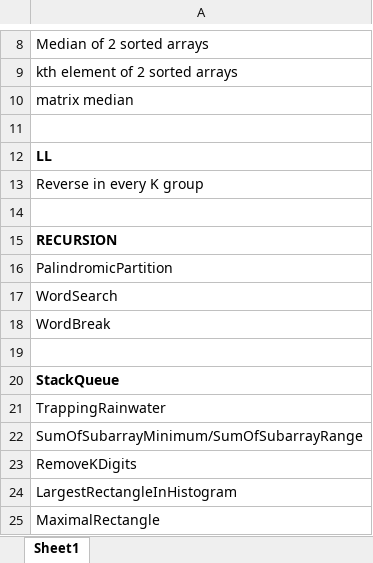
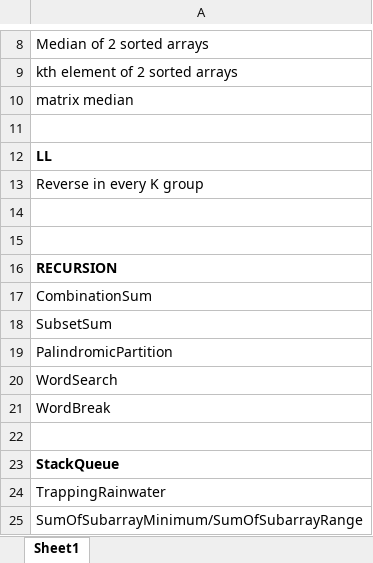
Before and after one commit to shrey-007/StriverA2Z, an Excel workbook: Important2.xlsx, sheet Sheet1, drawn as a sheet; only a part is shown, gaps mark what is left out; the shorter side is filled out with more unchanged rows; values as stored, in another font and other column widths than the file's, no borders; the diff names each change by its address in the sheet, - before the commit and + after, or states it on an @@ line.

```diff
--- a/Important2.xlsx (sheet Sheet1)
+++ b/Important2.xlsx (sheet Sheet1)
+row 15: (empty)
+row 17: CombinationSum
+row 18: SubsetSum
```
Also changed, not shown: 3 other files.
